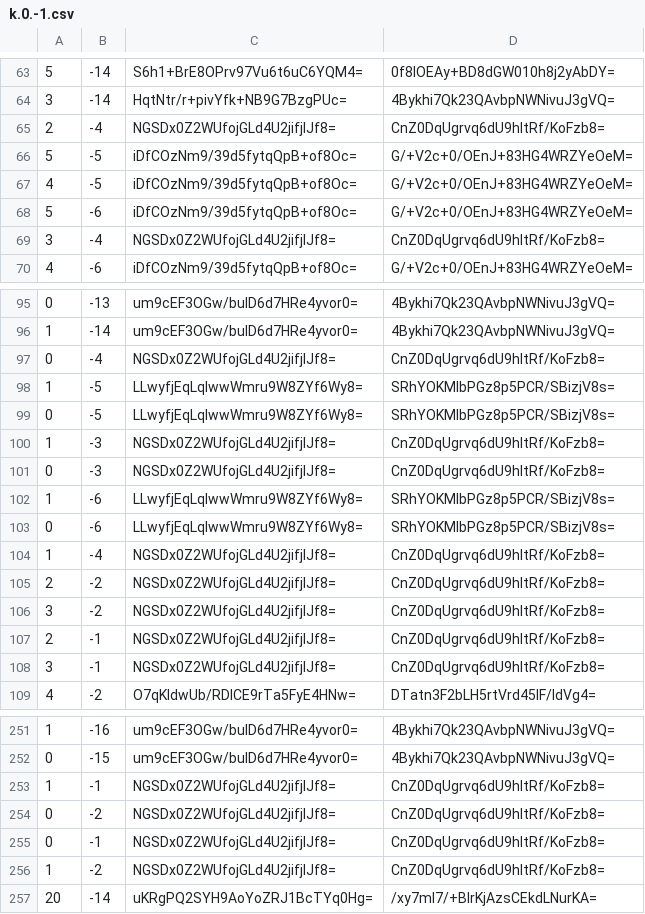
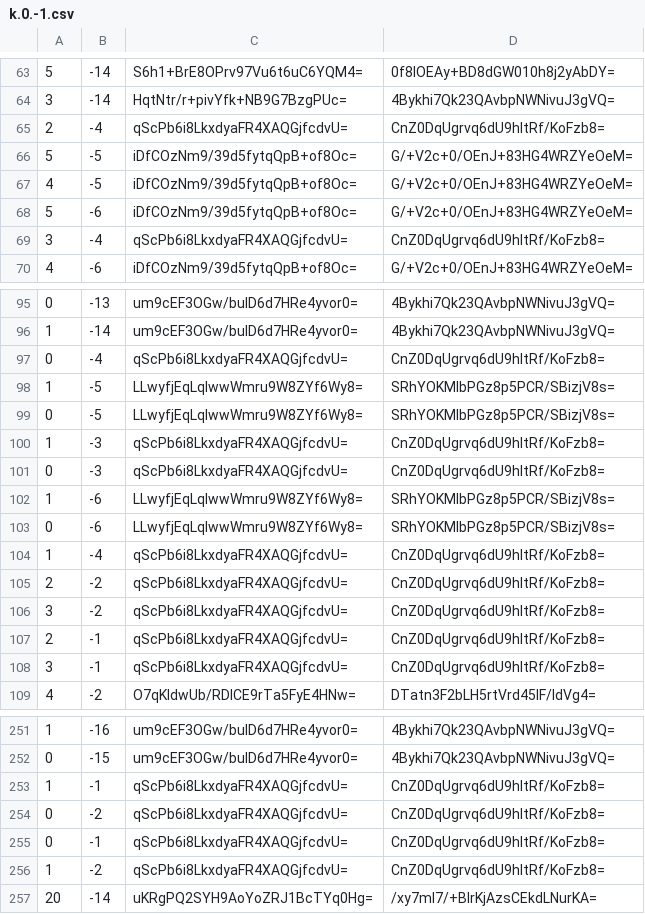
Before and after one commit to counterfitninja/chilled-nether, a CSV file: tiles/zoom.1/metadata/k.0.-1.csv, drawn as a sheet; only a part is shown, gaps mark what is left out; the diff covers the shown part only.

```diff
--- a/tiles/zoom.1/metadata/k.0.-1.csv
+++ b/tiles/zoom.1/metadata/k.0.-1.csv
@@ -64,3 +64,3 @@
 3,-14,HqtNtr/r+pivYfk+NB9G7BzgPUc=,4Bykhi7Qk23QAvbpNWNivuJ3gVQ=
-2,-4,NGSDx0Z2WUfojGLd4U2jifjlJf8=,CnZ0DqUgrvq6dU9hltRf/KoFzb8=
+2,-4,qScPb6i8LkxdyaFR4XAQGjfcdvU=,CnZ0DqUgrvq6dU9hltRf/KoFzb8=
 5,-5,iDfCOzNm9/39d5fytqQpB+of8Oc=,G/+V2c+0/OEnJ+83HG4WRZYeOeM=
@@ -68,3 +68,3 @@
 5,-6,iDfCOzNm9/39d5fytqQpB+of8Oc=,G/+V2c+0/OEnJ+83HG4WRZYeOeM=
-3,-4,NGSDx0Z2WUfojGLd4U2jifjlJf8=,CnZ0DqUgrvq6dU9hltRf/KoFzb8=
+3,-4,qScPb6i8LkxdyaFR4XAQGjfcdvU=,CnZ0DqUgrvq6dU9hltRf/KoFzb8=
 4,-6,iDfCOzNm9/39d5fytqQpB+of8Oc=,G/+V2c+0/OEnJ+83HG4WRZYeOeM=
@@ -96,14 +96,14 @@
 1,-14,um9cEF3OGw/bulD6d7HRe4yvor0=,4Bykhi7Qk23QAvbpNWNivuJ3gVQ=
-0,-4,NGSDx0Z2WUfojGLd4U2jifjlJf8=,CnZ0DqUgrvq6dU9hltRf/KoFzb8=
+0,-4,qScPb6i8LkxdyaFR4XAQGjfcdvU=,CnZ0DqUgrvq6dU9hltRf/KoFzb8=
 1,-5,LLwyfjEqLqlwwWmru9W8ZYf6Wy8=,SRhYOKMlbPGz8p5PCR/SBizjV8s=
 0,-5,LLwyfjEqLqlwwWmru9W8ZYf6Wy8=,SRhYOKMlbPGz8p5PCR/SBizjV8s=
-1,-3,NGSDx0Z2WUfojGLd4U2jifjlJf8=,CnZ0DqUgrvq6dU9hltRf/KoFzb8=
-0,-3,NGSDx0Z2WUfojGLd4U2jifjlJf8=,CnZ0DqUgrvq6dU9hltRf/KoFzb8=
+1,-3,qScPb6i8LkxdyaFR4XAQGjfcdvU=,CnZ0DqUgrvq6dU9hltRf/KoFzb8=
+0,-3,qScPb6i8LkxdyaFR4XAQGjfcdvU=,CnZ0DqUgrvq6dU9hltRf/KoFzb8=
 1,-6,LLwyfjEqLqlwwWmru9W8ZYf6Wy8=,SRhYOKMlbPGz8p5PCR/SBizjV8s=
 0,-6,LLwyfjEqLqlwwWmru9W8ZYf6Wy8=,SRhYOKMlbPGz8p5PCR/SBizjV8s=
-1,-4,NGSDx0Z2WUfojGLd4U2jifjlJf8=,CnZ0DqUgrvq6dU9hltRf/KoFzb8=
-2,-2,NGSDx0Z2WUfojGLd4U2jifjlJf8=,CnZ0DqUgrvq6dU9hltRf/KoFzb8=
-3,-2,NGSDx0Z2WUfojGLd4U2jifjlJf8=,CnZ0DqUgrvq6dU9hltRf/KoFzb8=
-2,-1,NGSDx0Z2WUfojGLd4U2jifjlJf8=,CnZ0DqUgrvq6dU9hltRf/KoFzb8=
-3,-1,NGSDx0Z2WUfojGLd4U2jifjlJf8=,CnZ0DqUgrvq6dU9hltRf/KoFzb8=
+1,-4,qScPb6i8LkxdyaFR4XAQGjfcdvU=,CnZ0DqUgrvq6dU9hltRf/KoFzb8=
+2,-2,qScPb6i8LkxdyaFR4XAQGjfcdvU=,CnZ0DqUgrvq6dU9hltRf/KoFzb8=
+3,-2,qScPb6i8LkxdyaFR4XAQGjfcdvU=,CnZ0DqUgrvq6dU9hltRf/KoFzb8=
+2,-1,qScPb6i8LkxdyaFR4XAQGjfcdvU=,CnZ0DqUgrvq6dU9hltRf/KoFzb8=
+3,-1,qScPb6i8LkxdyaFR4XAQGjfcdvU=,CnZ0DqUgrvq6dU9hltRf/KoFzb8=
 4,-2,O7qKIdwUb/RDICE9rTa5FyE4HNw=,DTatn3F2bLH5rtVrd45IF/ldVg4=
@@ -252,6 +252,6 @@
 0,-15,um9cEF3OGw/bulD6d7HRe4yvor0=,4Bykhi7Qk23QAvbpNWNivuJ3gVQ=
-1,-1,NGSDx0Z2WUfojGLd4U2jifjlJf8=,CnZ0DqUgrvq6dU9hltRf/KoFzb8=
-0,-2,NGSDx0Z2WUfojGLd4U2jifjlJf8=,CnZ0DqUgrvq6dU9hltRf/KoFzb8=
-0,-1,NGSDx0Z2WUfojGLd4U2jifjlJf8=,CnZ0DqUgrvq6dU9hltRf/KoFzb8=
-1,-2,NGSDx0Z2WUfojGLd4U2jifjlJf8=,CnZ0DqUgrvq6dU9hltRf/KoFzb8=
+1,-1,qScPb6i8LkxdyaFR4XAQGjfcdvU=,CnZ0DqUgrvq6dU9hltRf/KoFzb8=
+0,-2,qScPb6i8LkxdyaFR4XAQGjfcdvU=,CnZ0DqUgrvq6dU9hltRf/KoFzb8=
+0,-1,qScPb6i8LkxdyaFR4XAQGjfcdvU=,CnZ0DqUgrvq6dU9hltRf/KoFzb8=
+1,-2,qScPb6i8LkxdyaFR4XAQGjfcdvU=,CnZ0DqUgrvq6dU9hltRf/KoFzb8=
 20,-14,uKRgPQ2SYH9AoYoZRJ1BcTYq0Hg=,/xy7mI7/+BlrKjAzsCEkdLNurKA=
```
Also changed, not shown: 2 edited cells elsewhere in this file, tiles/zoom.1/metadata/k.-1.-1.csv, tiles/zoom.1/metadata/k.-1.0.csv, 1 other file.
